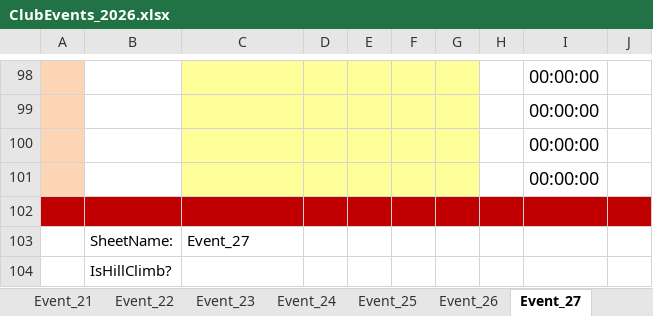
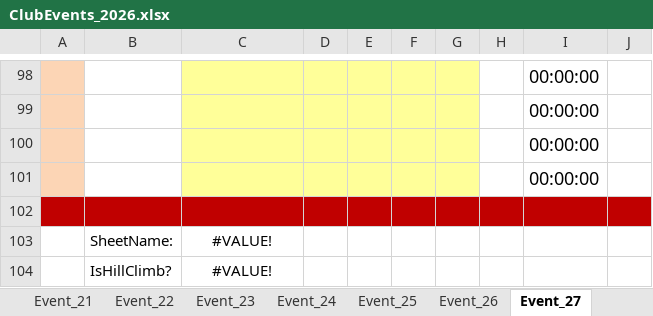
Before and after one commit to WellandValleyCC/WellandValleyCC.github.io, an Excel workbook: data/ClubEvents_2026.xlsx, sheet Event_27, drawn as a sheet; only a part is shown, gaps mark what is left out; values as stored, in another font and other column widths than the file's, no borders; conditional formats not drawn; the diff names each change by its address in the sheet, - before the commit and + after, or states it on an @@ line.

```diff
--- a/data/ClubEvents_2026.xlsx (sheet Event_27)
+++ b/data/ClubEvents_2026.xlsx (sheet Event_27)
-C103: Event_27
+C103: #VALUE!
-C103 alignment: left
+C103 alignment: center
-C104: (empty)
+C104: #VALUE!
```
Also changed, not shown: sheet Event_20, sheet Event_26, sheet Event_12, sheet Event_25, sheet Event_24, sheet Event_21, 20 more sheets.
